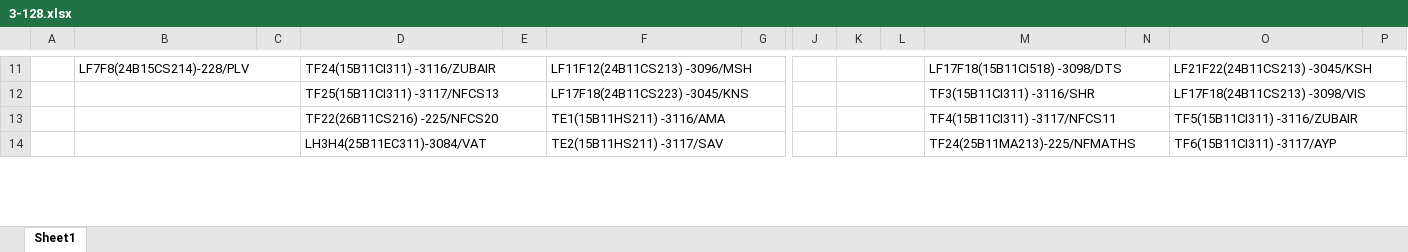
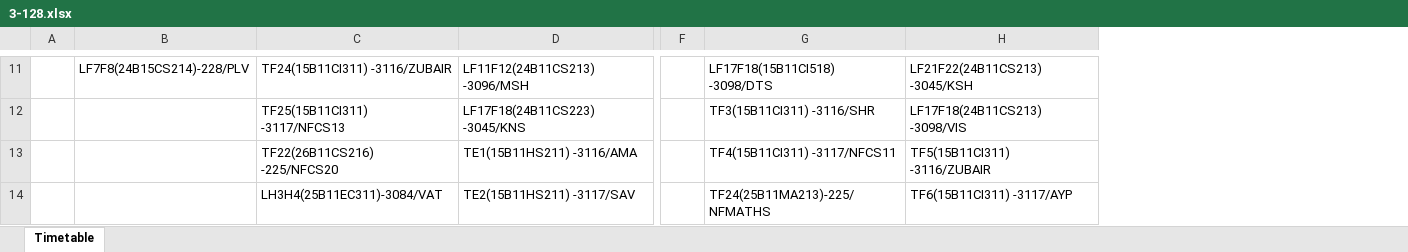
Before and after one commit to mahitmass/TT-planner, an Excel workbook: raw_data/3-128.xlsx, sheet Timetable, drawn as a sheet; only a part is shown, gaps mark what is left out; values as stored, in another font and other column widths than the file's, no cell formats; removed rows and columns are numbered as before the commit, all else as after; the diff covers the shown part only; the diff names each change by its address in the sheet, - before the commit and + after, or states it on an @@ line.

```diff
--- a/raw_data/3-128.xlsx (sheet Timetable)
+++ b/raw_data/3-128.xlsx (sheet Timetable)
-sheet tab: Sheet1
+sheet tab: Timetable
-column C, empty
-column E, empty
-column G, empty
-column J, empty
-column L, empty
-column N, empty
-column P, empty
-B11:C11 merged
-D11:E11 merged
-F11:G11 merged
-K11:L11 merged
-M11:N11 merged
-O11:P11 merged
-B12:C12 merged
-D12:E12 merged
-F12:G12 merged
-K12:L12 merged
-M12:N12 merged
-O12:P12 merged
-B13:C13 merged
-D13:E13 merged
-F13:G13 merged
-K13:L13 merged
-M13:N13 merged
-O13:P13 merged
-B14:C14 merged
-D14:E14 merged
-F14:G14 merged
-K14:L14 merged
-M14:N14 merged
-O14:P14 merged
```
Also changed, not shown: 1 added row, 11 removed rows, 1 removed column, 42 edited cells and merged cells elsewhere in this sheet, cell formats.
